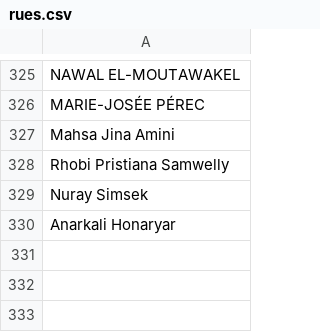
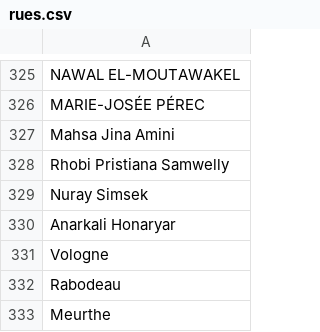
Before and after one commit to medina474/r5a10, a CSV file: data/rues.csv, drawn as a sheet; only a part is shown, gaps mark what is left out.

```diff
--- a/data/rues.csv
+++ b/data/rues.csv
@@ -330 +330,4 @@ Nuray Simsek
 Anarkali Honaryar
+Vologne
+Rabodeau
+Meurthe
```
Also changed, not shown: data/regions/de.csv, data/ventdest/clients.csv, 17 other files.
